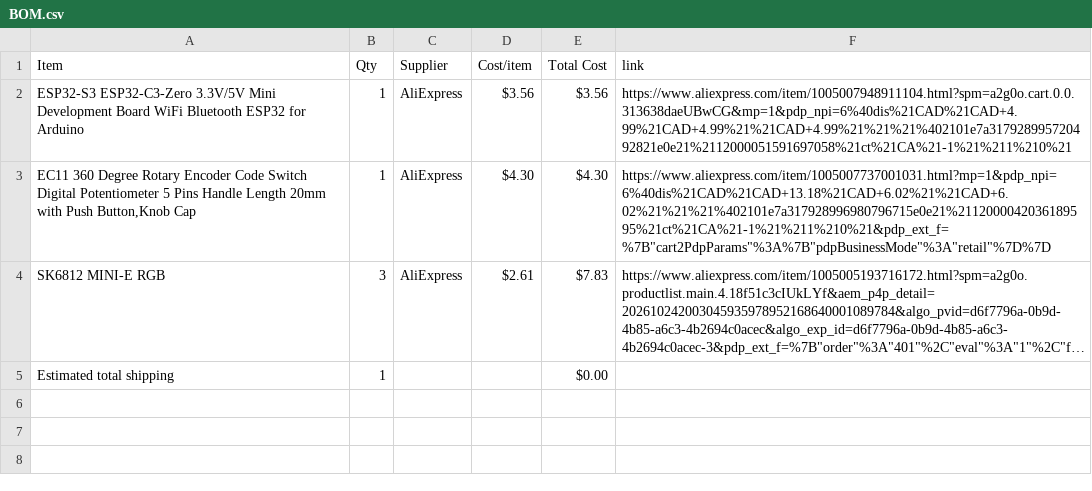
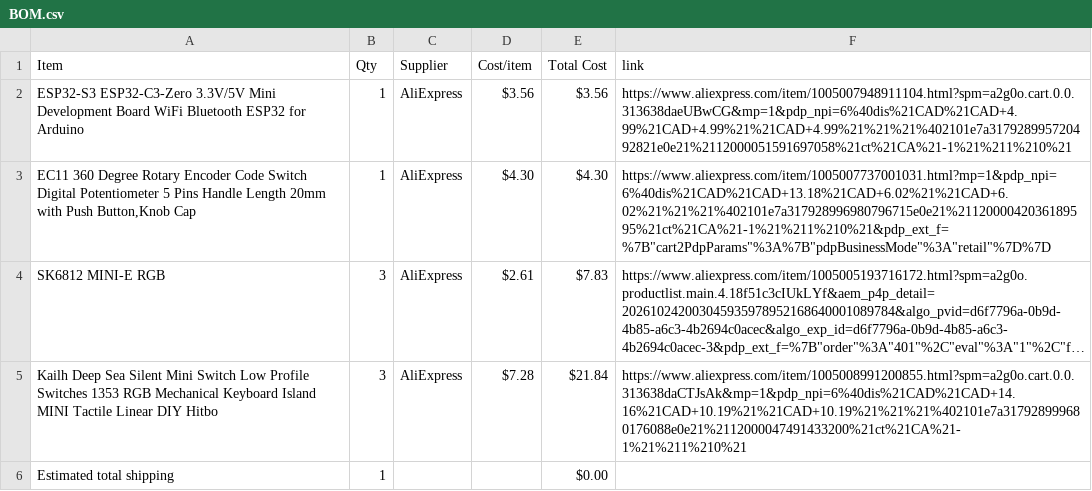
Before and after one commit to Smileydude23/Half-Life---Week-3-Music, a CSV file: BOM.csv, drawn as a sheet; long unchanged cells end in …; the diff names each change by its address in the sheet, - before the commit and + after, or states it on an @@ line.

Commit message:
Sync Midi Keyboard from Half Life

```diff
--- a/BOM.csv
+++ b/BOM.csv
+row 5: Kailh Deep Sea Silent Mini Switch Low Profile Switches 1353 RGB Mechanical Keyboard Island MINI Tactile Linear DIY Hitbo | 3 | AliExpress | $7.28 | $21.84 | https://www.aliexpress.com/item/1005008991200855.html?spm=a2g0o.cart.0.0.313638daCTJsAk&mp=1&pdp_npi=6%40dis%21CAD%21CAD+14.16%21CAD+10.19%21%21CAD+10.19%21%21%21%402101e7a317928999680176088e0e21%2112000047491433200%21ct%21CA%21-1%21%211%210%21
```
